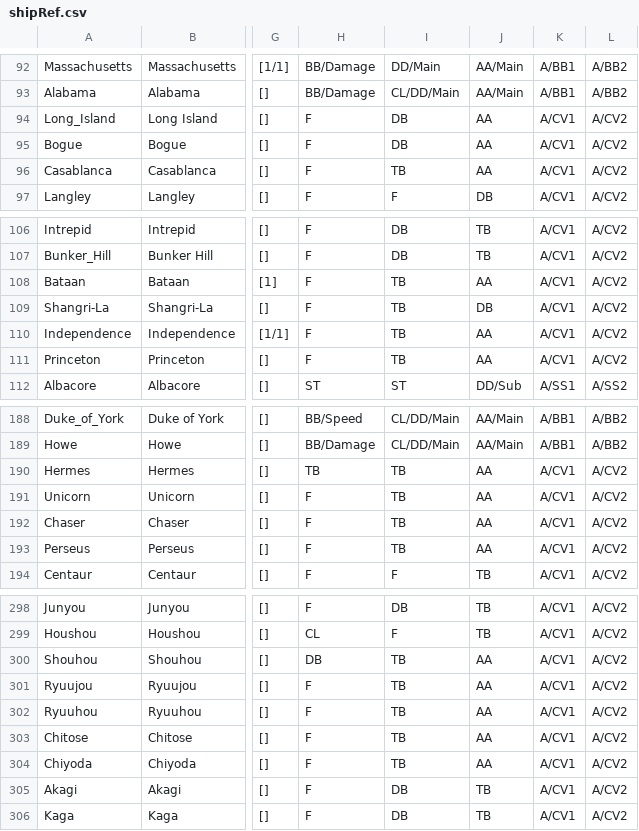
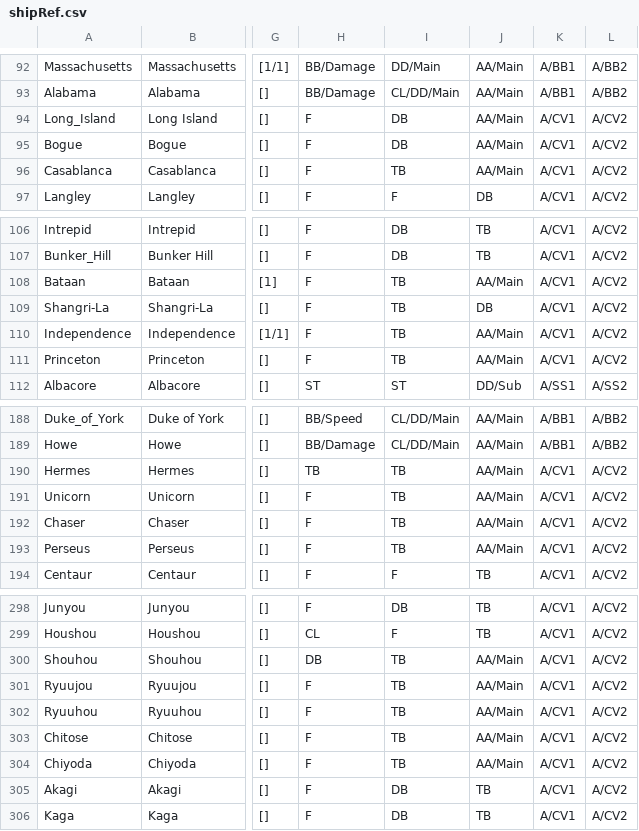
Before and after one commit to HaoboZ/azur-tracker, a CSV file: lib/reference/shipRef.csv, drawn as a sheet; only a part is shown, gaps mark what is left out; the diff covers the shown part only; the diff names each change by its address in the sheet, - before the commit and + after, or states it on an @@ line.

```diff
--- a/lib/reference/shipRef.csv
+++ b/lib/reference/shipRef.csv
-J94:J96: AA
+J94:J96: AA/Main
-J108: AA
+J108: AA/Main
-J110:J111: AA
+J110:J111: AA/Main
-J190:J193: AA
+J190:J193: AA/Main
-J300:J304: AA
+J300:J304: AA/Main
```
Also changed, not shown: 2 edited cells elsewhere in this file, 1 other file.
